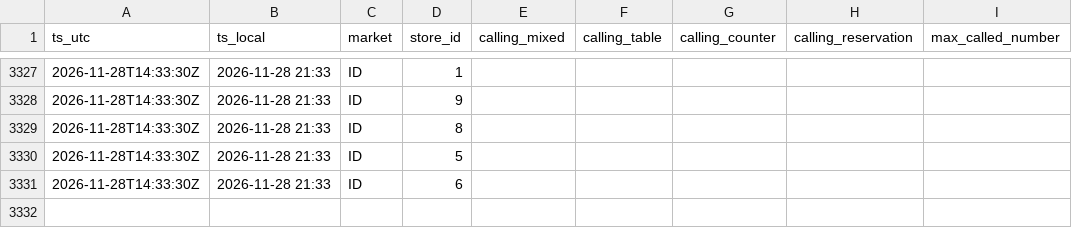
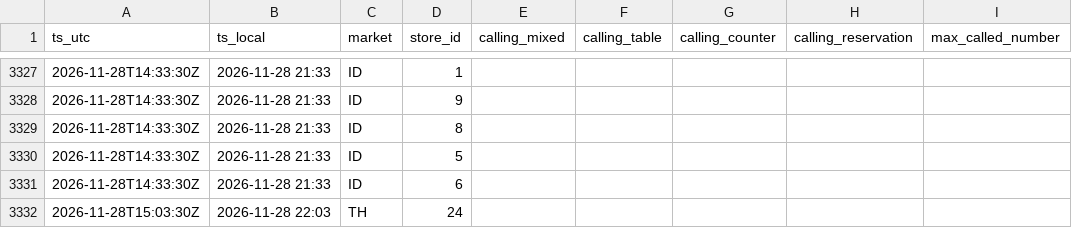
Before and after one commit to ianchang246808-arch/sushiro, a CSV file: data/calls_2026-11-28.csv, drawn as a sheet; only a part is shown, gaps mark what is left out; the diff names each change by its address in the sheet, - before the commit and + after, or states it on an @@ line.

```diff
--- a/data/calls_2026-11-28.csv
+++ b/data/calls_2026-11-28.csv
+row 3332: 2026-11-28T15:03:30Z | 2026-11-28 22:03 | TH | 24
```
Also changed, not shown: 1 other file.
